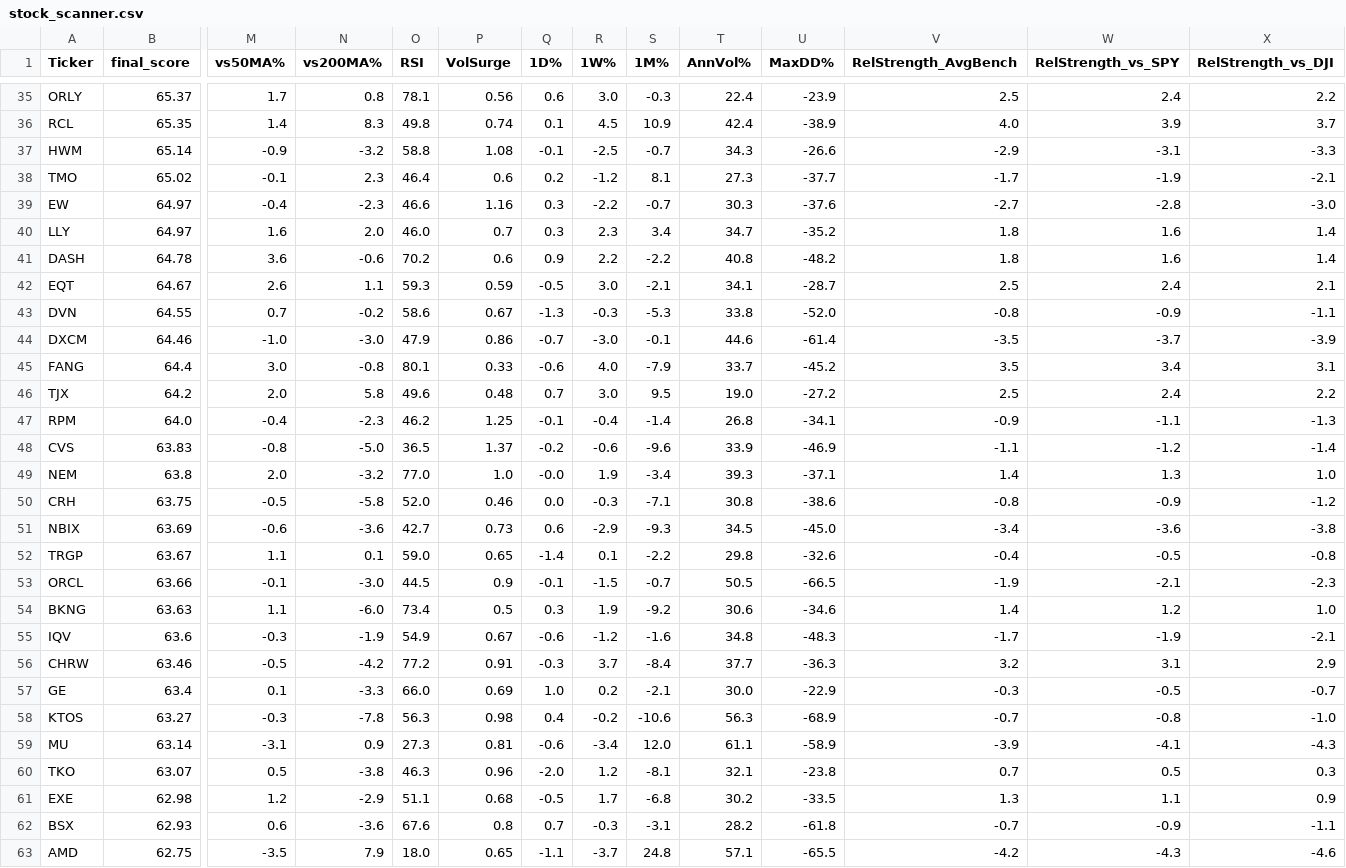
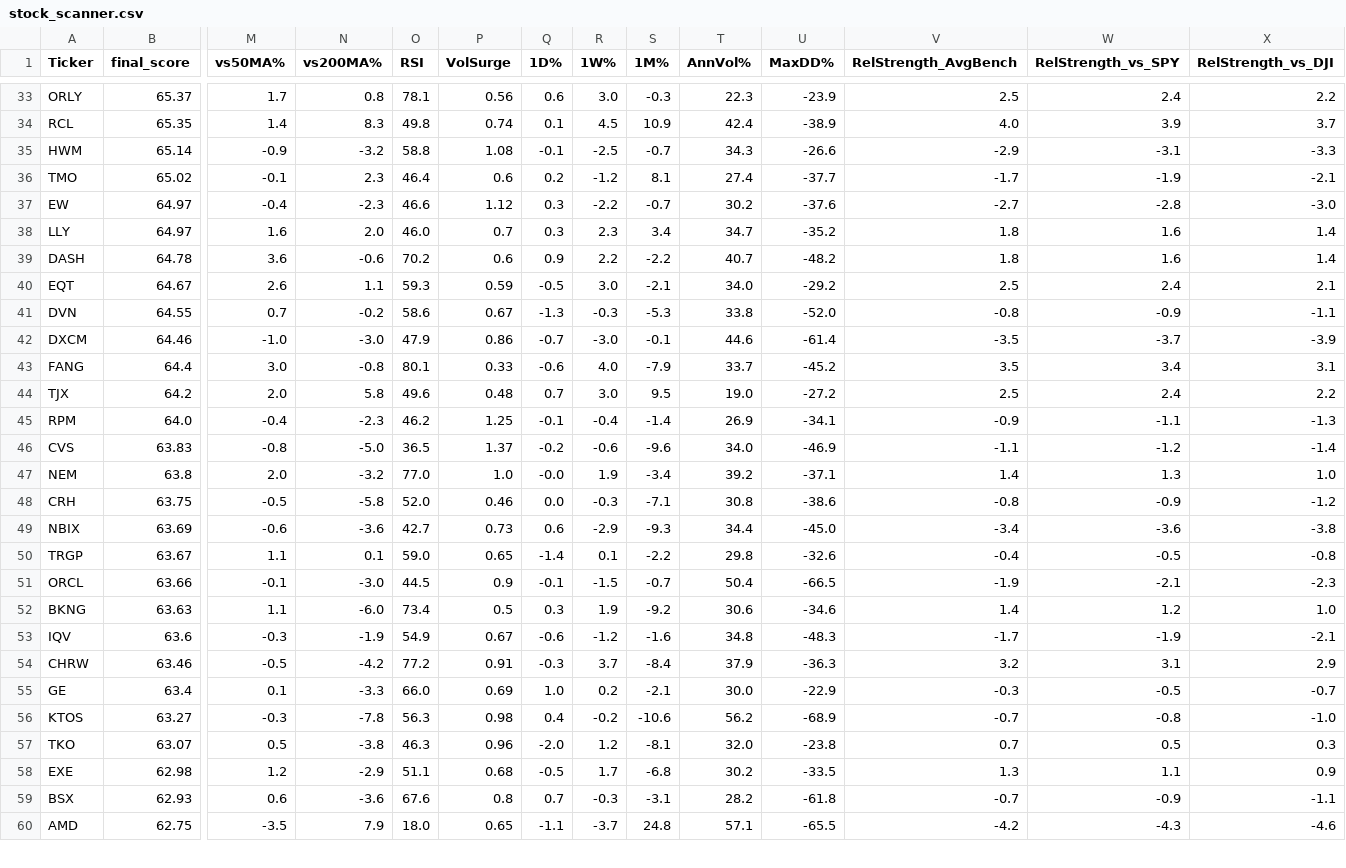
Before and after one commit to 1155125384/scanner_stock, a CSV file: stock_scanner.csv, drawn as a sheet; only a part is shown, gaps mark what is left out; removed rows and columns are numbered as before the commit, all else as after; rows hold the shown columns only; the diff covers the shown part only; the diff names each change by its address in the sheet, - before the commit and + after, or states it on an @@ line.

```diff
--- a/stock_scanner.csv
+++ b/stock_scanner.csv
-T33 (AnnVol%): 22.4
+T33 (AnnVol%): 22.3
-T36 (AnnVol%): 27.3
+T36 (AnnVol%): 27.4
-P37 (VolSurge): 1.16
+P37 (VolSurge): 1.12
-T37 (AnnVol%): 30.3
+T37 (AnnVol%): 30.2
-T39 (AnnVol%): 40.8
+T39 (AnnVol%): 40.7
-T40 (AnnVol%): 34.1
+T40 (AnnVol%): 34.0
-U40 (MaxDD%): -28.7
+U40 (MaxDD%): -29.2
-T45 (AnnVol%): 26.8
+T45 (AnnVol%): 26.9
-T46 (AnnVol%): 33.9
+T46 (AnnVol%): 34.0
-T47 (AnnVol%): 39.3
+T47 (AnnVol%): 39.2
-T49 (AnnVol%): 34.5
+T49 (AnnVol%): 34.4
-T51 (AnnVol%): 50.5
+T51 (AnnVol%): 50.4
-T54 (AnnVol%): 37.7
+T54 (AnnVol%): 37.9
-T56 (AnnVol%): 56.3
+T56 (AnnVol%): 56.2
-row 59: MU | 63.14 | -3.1 | 0.9 | 27.3 | 0.81 | -0.6 | -3.4 | 12.0 | 61.1 | -58.9 | -3.9 | -4.1 | -4.3
-T57 (AnnVol%): 32.1
+T57 (AnnVol%): 32.0
```
Also changed, not shown: 2 removed rows and 25 edited cells elsewhere in this file.
